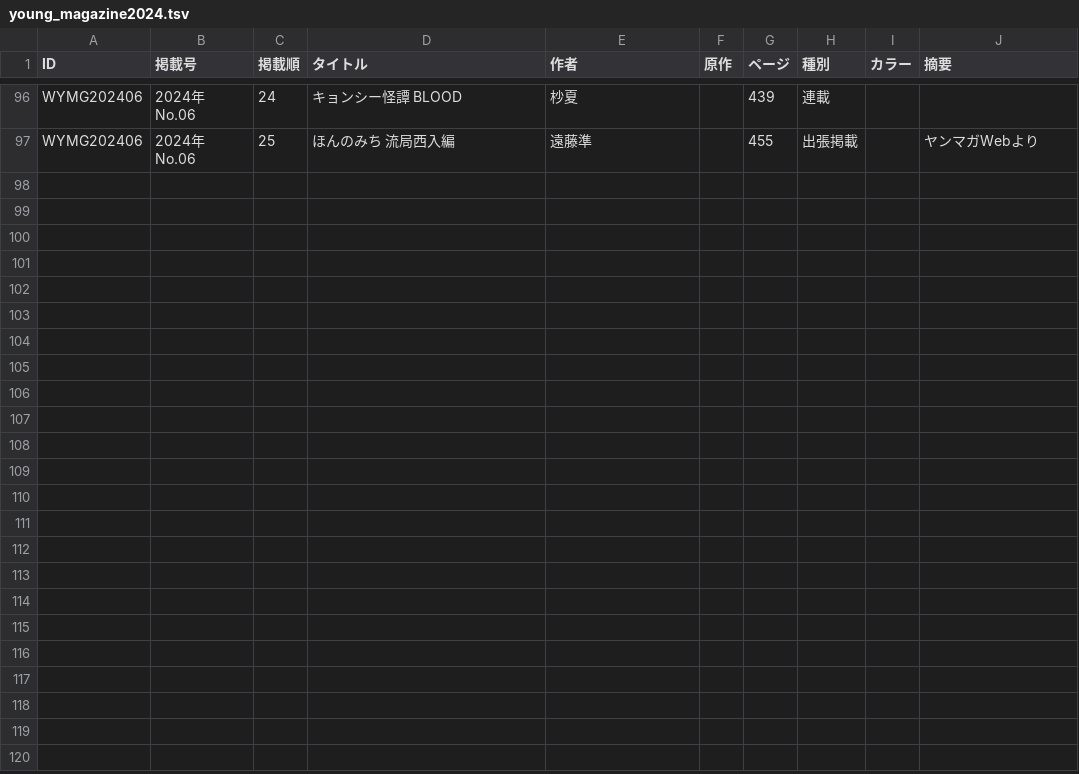
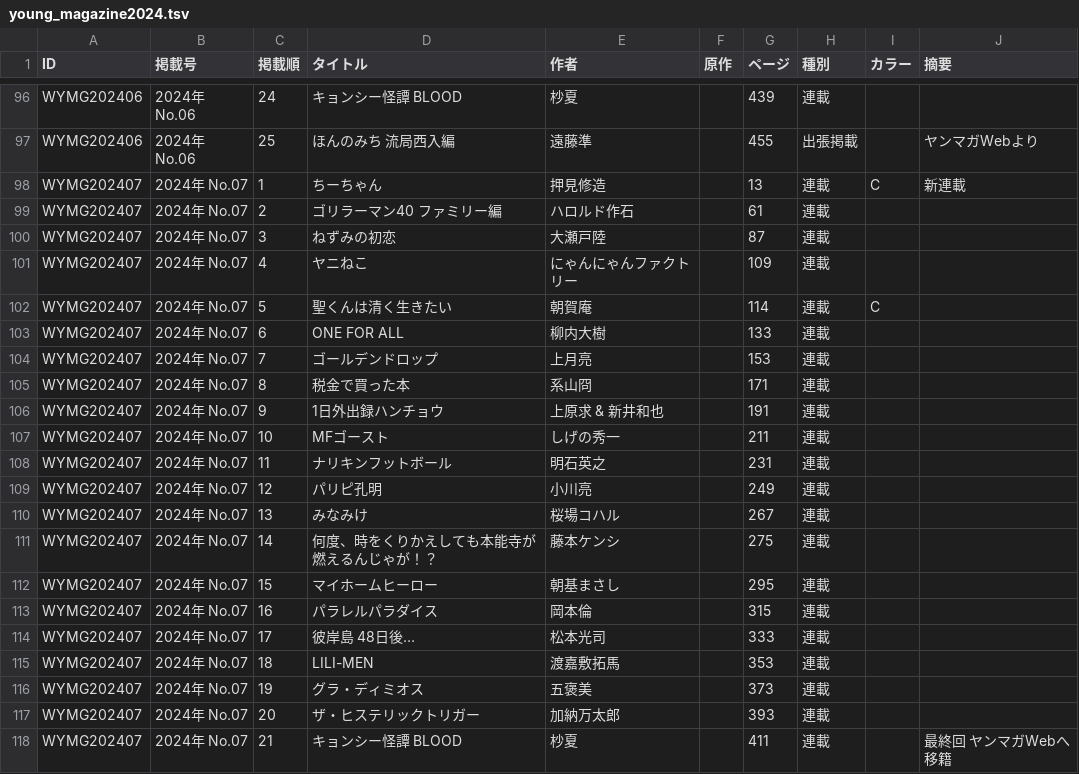
Before and after one commit to tricogimmick/comic_magazine_data, a TSV file: tsv/young_magazine/young_magazine2024.tsv, drawn as a sheet; only a part is shown, gaps mark what is left out.

Commit message:
週刊ヤングマガジン 2024年 No.07

```diff
--- a/tsv/young_magazine/young_magazine2024.tsv
+++ b/tsv/young_magazine/young_magazine2024.tsv
@@ -97 +97,22 @@ WYMG202406	2024年 No.06	24	キョンシー怪譚 BLOOD	杪夏		439	連載
 WYMG202406	2024年 No.06	25	ほんのみち 流局西入編	遠藤準		455	出張掲載		 ヤンマガWebより
+WYMG202407	2024年 No.07	1	ちーちゃん	押見修造		13	連載	C	新連載
+WYMG202407	2024年 No.07	2	ゴリラーマン40 ファミリー編	ハロルド作石		61	連載		
+WYMG202407	2024年 No.07	3	ねずみの初恋	大瀬戸陸		87	連載		
+WYMG202407	2024年 No.07	4	ヤニねこ	にゃんにゃんファクトリー		109	連載		
+WYMG202407	2024年 No.07	5	聖くんは清く生きたい	朝賀庵		114	連載	C	
+WYMG202407	2024年 No.07	6	ONE FOR ALL	柳内大樹		133	連載		
+WYMG202407	2024年 No.07	7	ゴールデンドロップ	上月亮		153	連載		
+WYMG202407	2024年 No.07	8	税金で買った本	系山冏		171	連載		
+WYMG202407	2024年 No.07	9	1日外出録ハンチョウ	上原求 & 新井和也		191	連載		
+WYMG202407	2024年 No.07	10	MFゴースト	しげの秀一		211	連載		
+WYMG202407	2024年 No.07	11	ナリキンフットボール	明石英之		231	連載		
+WYMG202407	2024年 No.07	12	パリピ孔明	小川亮		249	連載		
+WYMG202407	2024年 No.07	13	みなみけ	桜場コハル		267	連載		
+WYMG202407	2024年 No.07	14	何度、時をくりかえしても本能寺が燃えるんじゃが！？	藤本ケンシ		275	連載		
+WYMG202407	2024年 No.07	15	マイホームヒーロー	朝基まさし		295	連載		
+WYMG202407	2024年 No.07	16	パラレルパラダイス	岡本倫		315	連載		
+WYMG202407	2024年 No.07	17	彼岸島 48日後…	松本光司		333	連載		
+WYMG202407	2024年 No.07	18	LILI-MEN	渡嘉敷拓馬		353	連載		
+WYMG202407	2024年 No.07	19	グラ・ディミオス	五褒美		373	連載		
+WYMG202407	2024年 No.07	20	ザ・ヒステリックトリガー	加納万太郎		393	連載		
+WYMG202407	2024年 No.07	21	キョンシー怪譚 BLOOD	杪夏		411	連載		最終回 ヤンマガWebへ移籍
```
